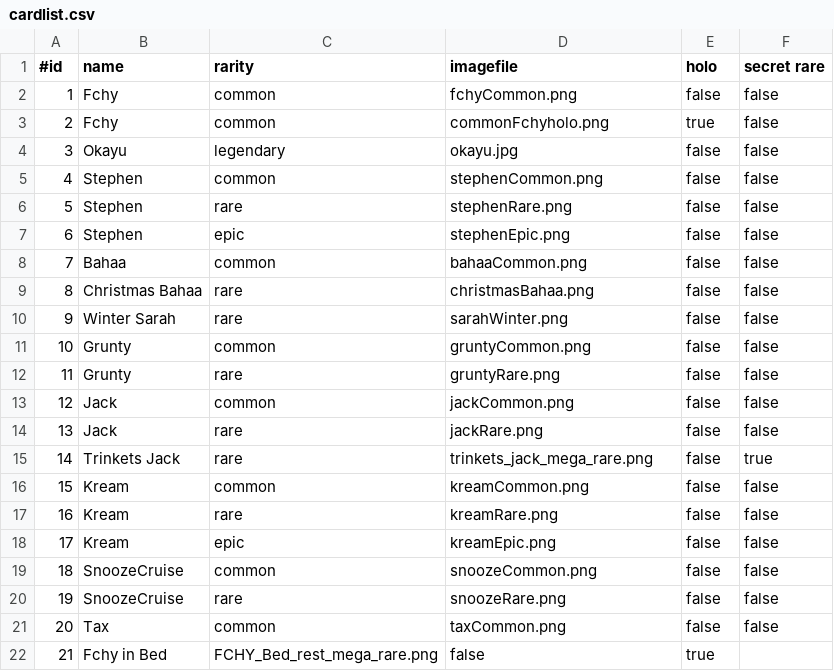
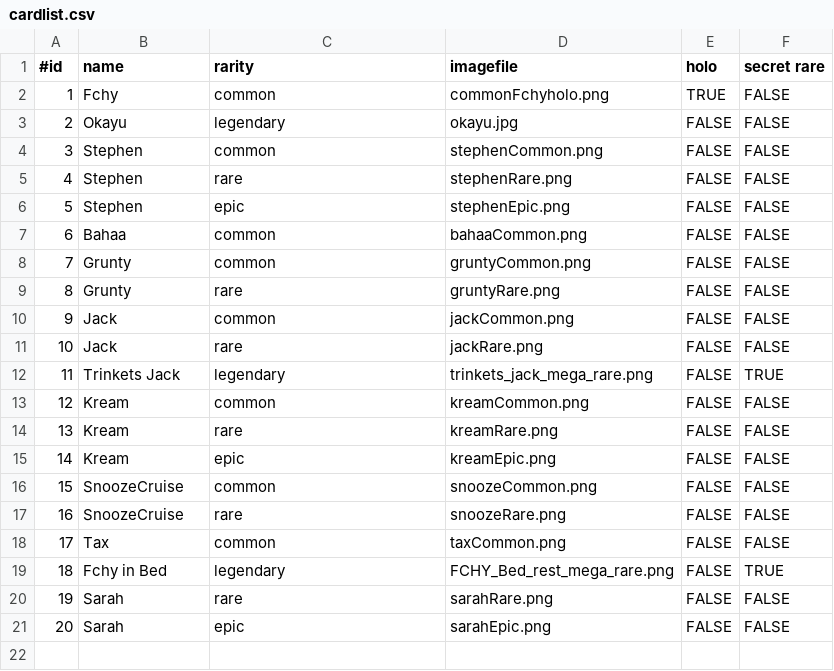
Before and after one commit to legosp7/WildcatCardBot, a CSV file: season1/cardlist.csv, drawn as a sheet; removed rows and columns are numbered as before the commit, all else as after; the diff names each change by its address in the sheet, - before the commit and + after, or states it on an @@ line.

```diff
--- a/season1/cardlist.csv
+++ b/season1/cardlist.csv
-row 2: 1 | Fchy | common | fchyCommon.png | false | false
@@ column A (#id) renumbered between rows 2 and 18 @@
-E2 (holo): true
+E2 (holo): TRUE
-F2:F7 (secret rare): false
+F2:F7 (secret rare): FALSE
-E3:E7 (holo): false
+E3:E7 (holo): FALSE
-row 9: 8 | Christmas Bahaa | rare | christmasBahaa.png | false | false
-row 10: 9 | Winter Sarah | rare | sarahWinter.png | false | false
-E8:E18 (holo): false
+E8:E18 (holo): FALSE
-F8:F11 (secret rare): false
+F8:F11 (secret rare): FALSE
-C12 (rarity): rare
+C12 (rarity): legendary
-F12 (secret rare): true
+F12 (secret rare): TRUE
-F13:F18 (secret rare): false
+F13:F18 (secret rare): FALSE
-row 22: 21 | Fchy in Bed | FCHY_Bed_rest_mega_rare.png | false | true
+row 19: 18 | Fchy in Bed | legendary | FCHY_Bed_rest_mega_rare.png | FALSE | TRUE
+row 20: 19 | Sarah | rare | sarahRare.png | FALSE | FALSE
+row 21: 20 | Sarah | epic | sarahEpic.png | FALSE | FALSE
```
Also changed, not shown: 9 other files.
